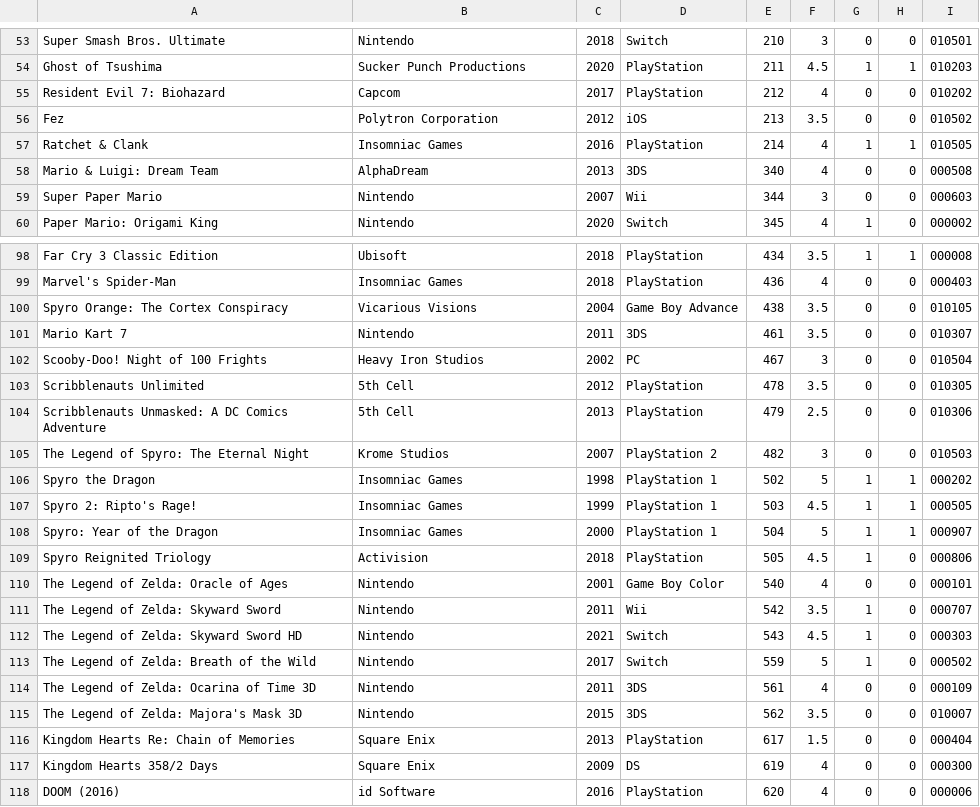
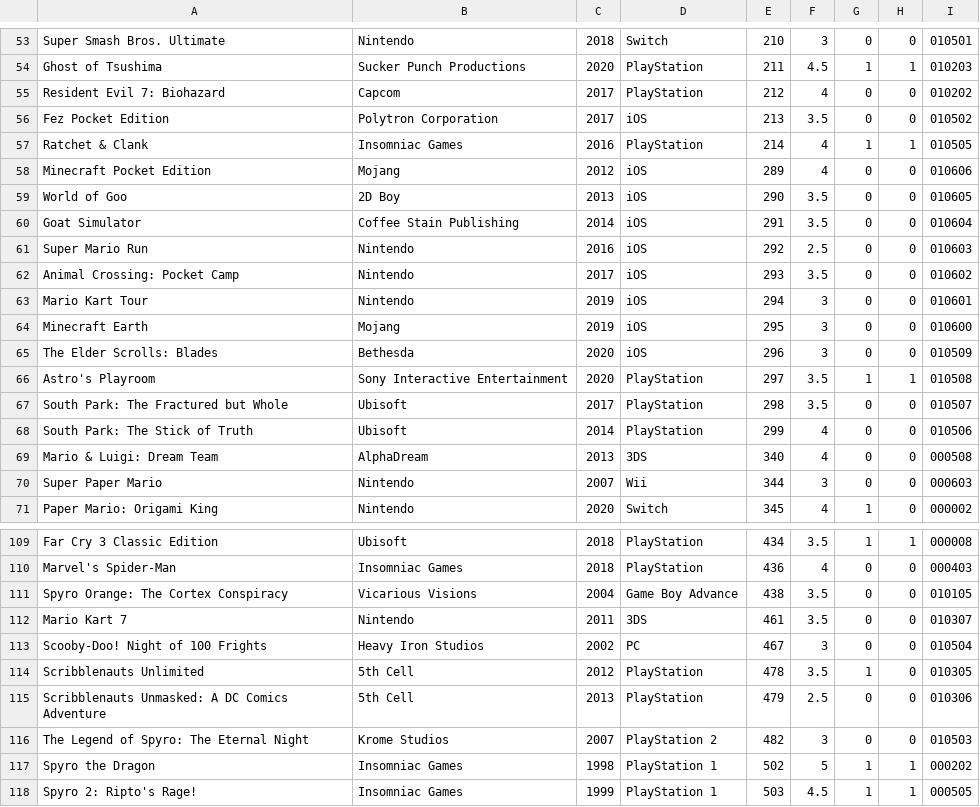
Before and after one commit to egartley/game-records, a CSV file: games.csv, drawn as a sheet; only a part is shown, gaps mark what is left out; the shorter side is filled out with more unchanged rows.

Commit message:
Update game data, small changes to script

```diff
--- a/games.csv
+++ b/games.csv
@@ -55,4 +55,15 @@
 "Resident Evil 7: Biohazard","Capcom",2017,"PlayStation",212,"4",0,0,"010202"
-"Fez","Polytron Corporation",2012,"iOS",213,"3.5",0,0,"010502"
+"Fez Pocket Edition","Polytron Corporation",2017,"iOS",213,"3.5",0,0,"010502"
 "Ratchet & Clank","Insomniac Games",2016,"PlayStation",214,"4",1,1,"010505"
+"Minecraft Pocket Edition","Mojang",2012,"iOS",289,"4",0,0,"010606"
+"World of Goo","2D Boy",2013,"iOS",290,"3.5",0,0,"010605"
+"Goat Simulator","Coffee Stain Publishing",2014,"iOS",291,"3.5",0,0,"010604"
+"Super Mario Run","Nintendo",2016,"iOS",292,"2.5",0,0,"010603"
+"Animal Crossing: Pocket Camp","Nintendo",2017,"iOS",293,"3.5",0,0,"010602"
+"Mario Kart Tour","Nintendo",2019,"iOS",294,"3",0,0,"010601"
+"Minecraft Earth","Mojang",2019,"iOS",295,"3",0,0,"010600"
+"The Elder Scrolls: Blades","Bethesda",2020,"iOS",296,"3",0,0,"010509"
+"Astro's Playroom","Sony Interactive Entertainment",2020,"PlayStation",297,"3.5",1,1,"010508"
+"South Park: The Fractured but Whole","Ubisoft",2017,"PlayStation",298,"3.5",0,0,"010507"
+"South Park: The Stick of Truth","Ubisoft",2014,"PlayStation",299,"4",0,0,"010506"
 "Mario & Luigi: Dream Team","AlphaDream",2013,"3DS",340,"4",0,0,"000508"
@@ -102,3 +113,3 @@
 "Scooby-Doo! Night of 100 Frights","Heavy Iron Studios",2002,"PC",467,"3",0,0,"010504"
-"Scribblenauts Unlimited","5th Cell",2012,"PlayStation",478,"3.5",0,0,"010305"
+"Scribblenauts Unlimited","5th Cell",2012,"PlayStation",478,"3.5",1,0,"010305"
 "Scribblenauts Unmasked: A DC Comics Adventure","5th Cell",2013,"PlayStation",479,"2.5",0,0,"010306"
```
Also changed, not shown: 1 other file.
